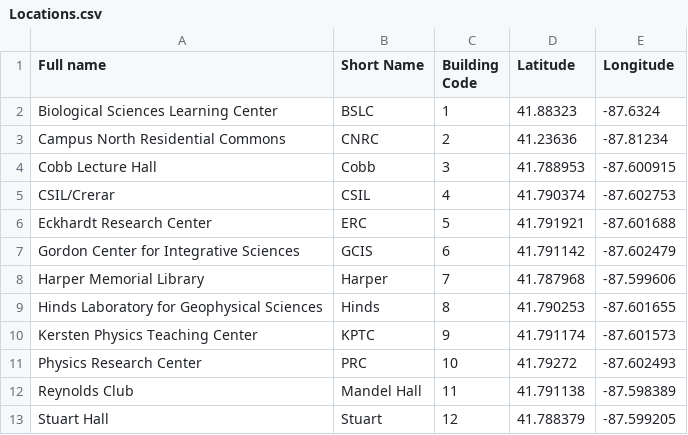
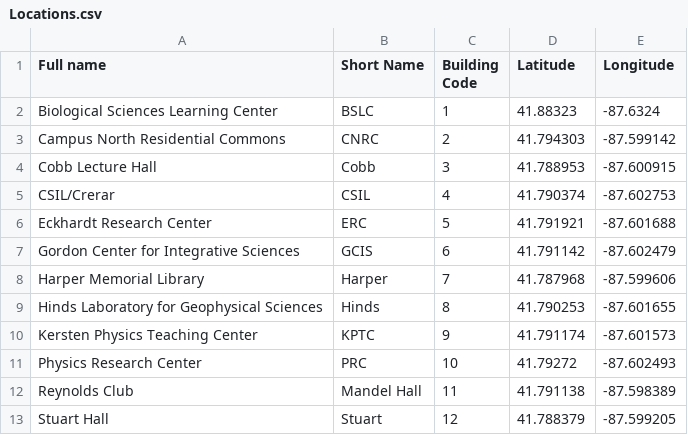
Before and after one commit to oortsang/UCSO-2019, a CSV file: UCSO-2019/Updatable Files/Locations.csv, drawn as a sheet.

Commit message:
Corrected locations for BSLC and CNRC

```diff
--- a/UCSO-2019/Updatable Files/Locations.csv
+++ b/UCSO-2019/Updatable Files/Locations.csv
@@ -2,3 +2,3 @@ Full name,Short Name,Building Code,Latitude,Longitude
 Biological Sciences Learning Center,BSLC,1,41.88323,-87.6324
-Campus North Residential Commons,CNRC,2,41.23636,-87.81234
+Campus North Residential Commons,CNRC,2,41.794303,-87.599142
 Cobb Lecture Hall,Cobb,3,41.788953,-87.600915
```
